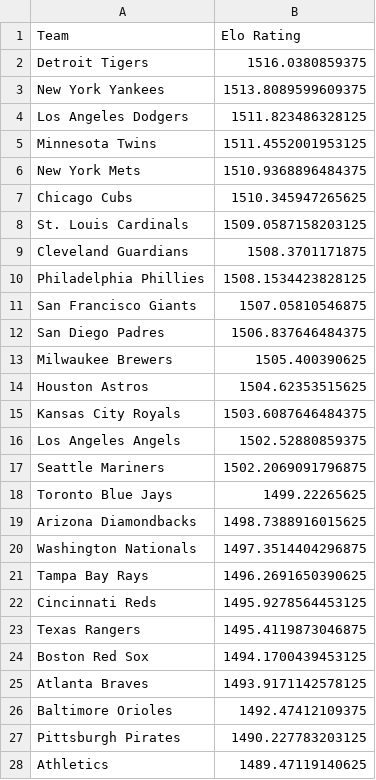
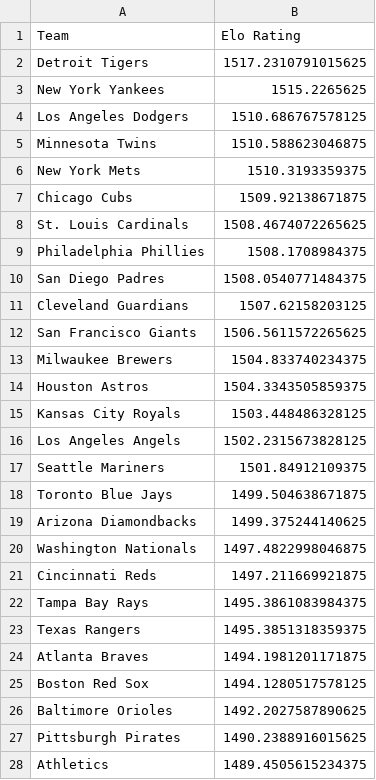
Before and after one commit to AspireVenom/EloSystem, a CSV file: final_elo_ratings.csv, drawn as a sheet; only a part is shown; the diff covers the shown part only.

```diff
--- a/final_elo_ratings.csv
+++ b/final_elo_ratings.csv
@@ -1,28 +1,28 @@
 Team,Elo Rating
-Detroit Tigers,1516.0380859375
-New York Yankees,1513.8089599609375
-Los Angeles Dodgers,1511.823486328125
-Minnesota Twins,1511.4552001953125
-New York Mets,1510.9368896484375
-Chicago Cubs,1510.345947265625
-St. Louis Cardinals,1509.0587158203125
-Cleveland Guardians,1508.3701171875
-Philadelphia Phillies,1508.1534423828125
-San Francisco Giants,1507.05810546875
-San Diego Padres,1506.837646484375
-Milwaukee Brewers,1505.400390625
-Houston Astros,1504.62353515625
-Kansas City Royals,1503.6087646484375
-Los Angeles Angels,1502.52880859375
-Seattle Mariners,1502.2069091796875
-Toronto Blue Jays,1499.22265625
-Arizona Diamondbacks,1498.7388916015625
-Washington Nationals,1497.3514404296875
-Tampa Bay Rays,1496.2691650390625
-Cincinnati Reds,1495.9278564453125
-Texas Rangers,1495.4119873046875
-Boston Red Sox,1494.1700439453125
-Atlanta Braves,1493.9171142578125
-Baltimore Orioles,1492.47412109375
-Pittsburgh Pirates,1490.227783203125
-Athletics,1489.47119140625
+Detroit Tigers,1517.2310791015625
+New York Yankees,1515.2265625
+Los Angeles Dodgers,1510.686767578125
+Minnesota Twins,1510.588623046875
+New York Mets,1510.3193359375
+Chicago Cubs,1509.92138671875
+St. Louis Cardinals,1508.4674072265625
+Philadelphia Phillies,1508.1708984375
+San Diego Padres,1508.0540771484375
+Cleveland Guardians,1507.62158203125
+San Francisco Giants,1506.5611572265625
+Milwaukee Brewers,1504.833740234375
+Houston Astros,1504.3343505859375
+Kansas City Royals,1503.448486328125
+Los Angeles Angels,1502.2315673828125
+Seattle Mariners,1501.84912109375
+Toronto Blue Jays,1499.504638671875
+Arizona Diamondbacks,1499.375244140625
+Washington Nationals,1497.4822998046875
+Cincinnati Reds,1497.211669921875
+Tampa Bay Rays,1495.3861083984375
+Texas Rangers,1495.3851318359375
+Atlanta Braves,1494.1981201171875
+Boston Red Sox,1494.1280517578125
+Baltimore Orioles,1492.2027587890625
+Pittsburgh Pirates,1490.2388916015625
+Athletics,1489.4505615234375
```
Also changed, not shown: 3 edited cells elsewhere in this file, simulated_standings.csv, 1 other file.
